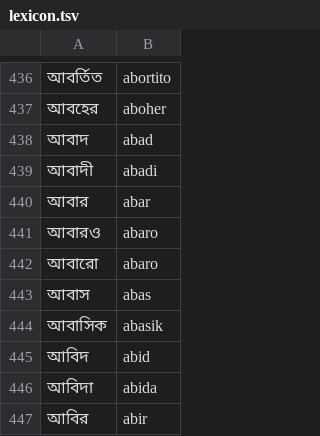
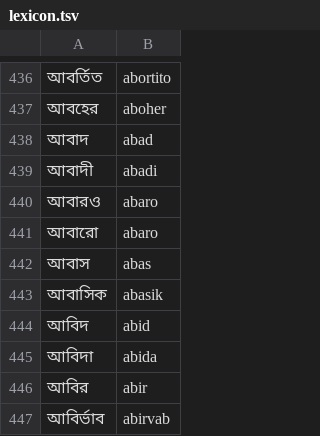
Before and after one commit to budhash/gomanize, a TSV file: lang/bengali/lexicon.tsv, drawn as a sheet; only a part is shown, gaps mark what is left out; the shorter side is filled out with more unchanged rows.

Commit message:
data(bengali): exclude variant spellings of held-out types from training
Resolve the #117 leak (maintainer decision: retrain once after the stack).
Partitions schema 2 drops training types whose collision_key (khanda-ta vs
ta+hasant, malformed অ+া vs আ) matches any held-out type; held-out sets are
unchanged. Removes 13 Google and 10 Dakshina training types (the 23 pinned
pairs); verify now requires zero variant collisions.

Retrain dependents:
- Vowel model: one training instance fewer (one leaf count); predictions,
  dev/test metrics and pinned outputs unchanged. Provenance now also hashes
  the shared key/loader modules.
- Lexicon: 8,980 -> 8,979 (drops আবার, the only colliding entry); external
  and held-out results unchanged; train outputs unchanged (rules give abar).

```diff
--- a/lang/bengali/lexicon.tsv
+++ b/lang/bengali/lexicon.tsv
@@ -439,3 +439,2 @@
 আবাদী	abadi
-আবার	abar
 আবারও	abaro
```
Also changed, not shown: 13 other files.
